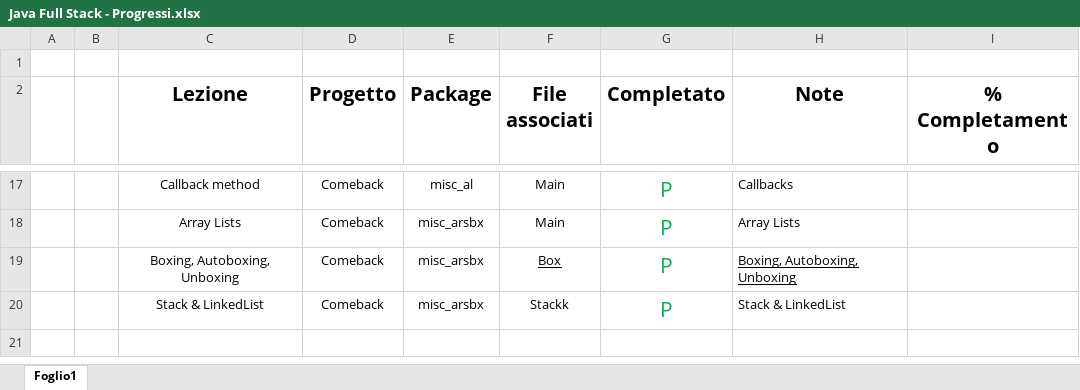
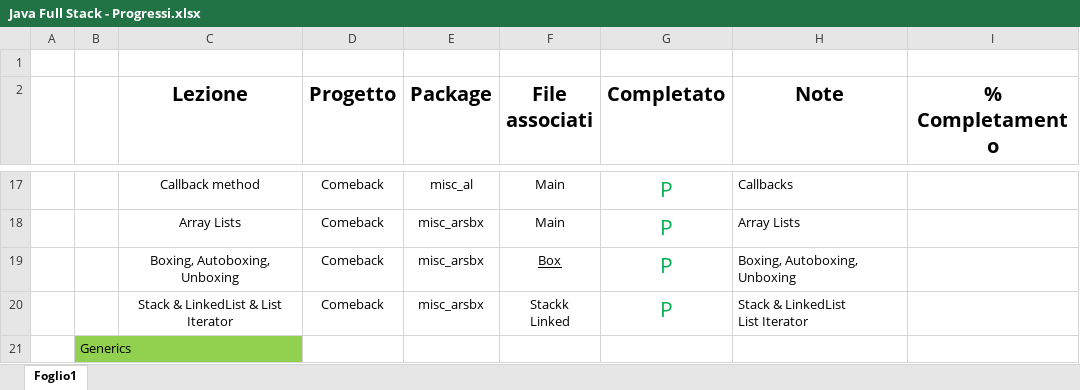
Before and after one commit to LaughingCoffinLawl/progettostudiojavafullstack, an Excel workbook: Java Full Stack - Progressi.xlsx, sheet Foglio1, drawn as a sheet; only a part is shown, gaps mark what is left out; values as stored, in another font and other column widths than the file's, no borders; ↵ is a line break in a cell; the diff names each change by its address in the sheet, - before the commit and + after, or states it on an @@ line.

```diff
--- a/Java Full Stack - Progressi.xlsx (sheet Foglio1)
+++ b/Java Full Stack - Progressi.xlsx (sheet Foglio1)
-H19 underline: on
+H19 underline: off
-C20 (Lezione): Stack & LinkedList
+C20 (Lezione): Stack & LinkedList & List Iterator
-F20 (File associati): Stackk
+F20 (File associati): Stackk ↵ Linked
-H20 (Note): Stack & LinkedList
+H20 (Note): Stack & LinkedList ↵ List Iterator
+row 21:  | Generics
```
Also changed, not shown: 2 other files.
